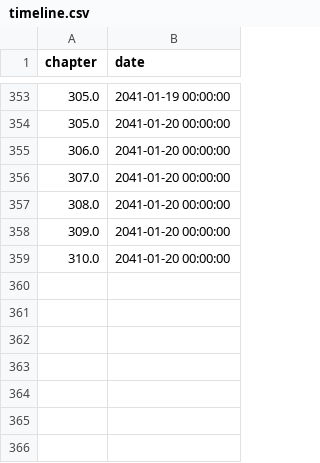
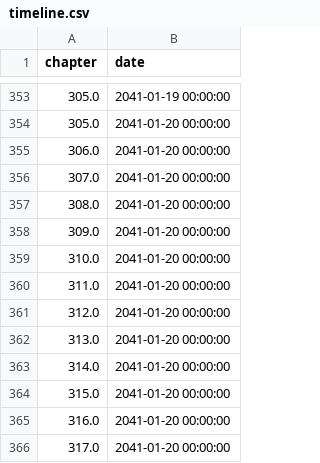
Before and after one commit to SoupMetadata/soup-metadata, a CSV file: data/patreon/timeline.csv, drawn as a sheet; only a part is shown, gaps mark what is left out; the diff names each change by its address in the sheet, - before the commit and + after, or states it on an @@ line.

Commit message:
chore: update data ch 317

```diff
--- a/data/patreon/timeline.csv
+++ b/data/patreon/timeline.csv
+row 360: 311.0 | 2041-01-20 00:00:00
+row 361: 312.0 | 2041-01-20 00:00:00
+row 362: 313.0 | 2041-01-20 00:00:00
+row 363: 314.0 | 2041-01-20 00:00:00
+row 364: 315.0 | 2041-01-20 00:00:00
+row 365: 316.0 | 2041-01-20 00:00:00
+row 366: 317.0 | 2041-01-20 00:00:00
```
Also changed, not shown: data/patreon/chapters.csv, data/patreon/deadlines.csv, 1 other file.
